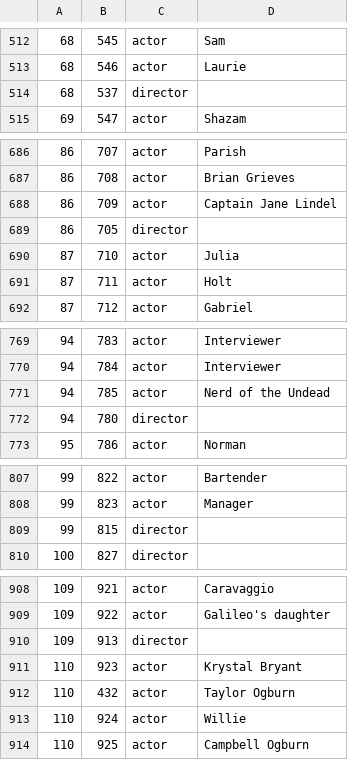
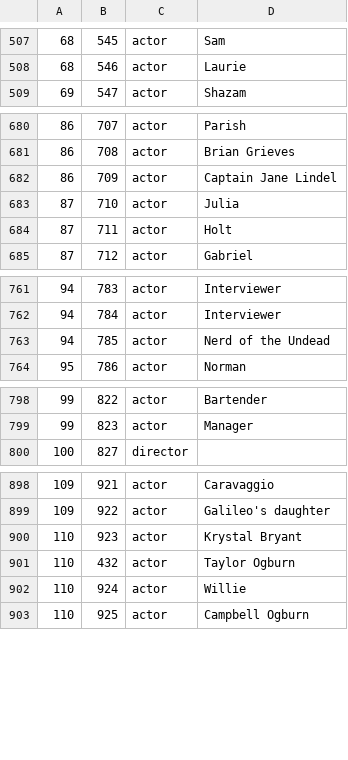
Before and after one commit to cloudsurfers4153/MicroService2, a CSV file: movie_people.csv, drawn as a sheet; only a part is shown, gaps mark what is left out; the diff covers the shown part only; the diff names each change by its address in the sheet, - before the commit and + after, or states it on an @@ line.

Commit message:
new movie_people csv(combine actor-director)

```diff
--- a/movie_people.csv
+++ b/movie_people.csv
-row 514: 68 | 537 | director
-row 689: 86 | 705 | director
-row 772: 94 | 780 | director
-row 809: 99 | 815 | director
-row 910: 109 | 913 | director
```
Also changed, not shown: 14 removed rows and 19 edited cells elsewhere in this file.
